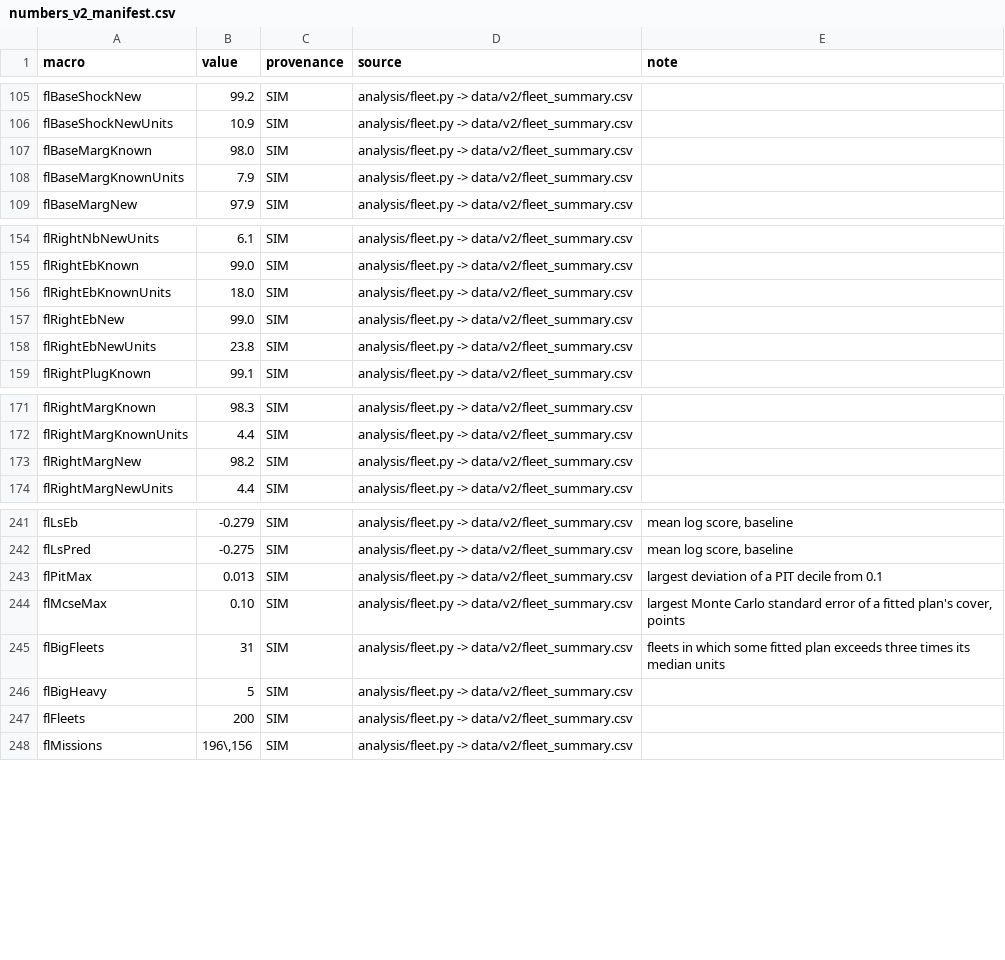
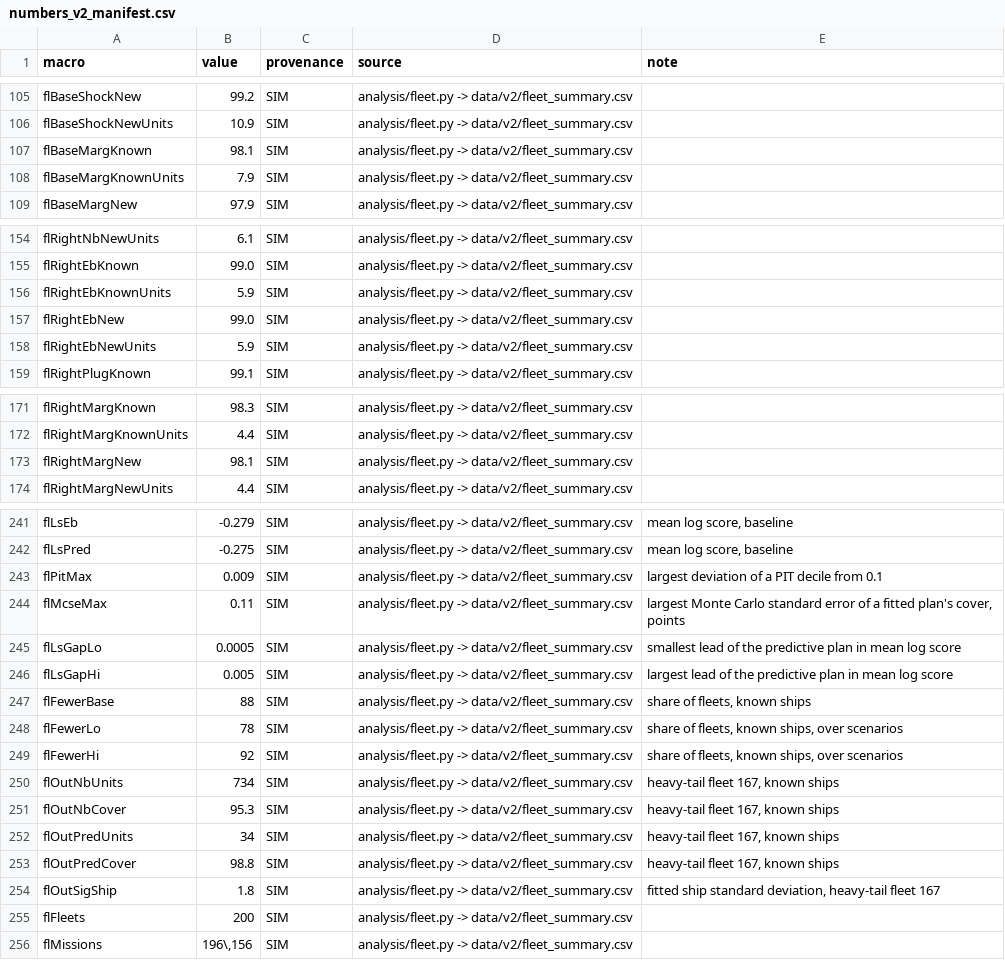
Before and after one commit to ralorin/passenger-ship-spares, a CSV file: paper/numbers_v2_manifest.csv, drawn as a sheet; only a part is shown, gaps mark what is left out; the diff covers the shown part only.

Commit message:
Fleet results after the covariate clamp and the EB fix
Final run of the 1 400 simulated fleets, with fleet tables and macros.
Results text, abstract and conclusion now quote the fitted plans' cover
range; adds the per-fleet comparison with the pooled negative binomial
and the heavy-tailed fleet with an extreme ship. Trimmed to 15 pages.

```diff
--- a/paper/numbers_v2_manifest.csv
+++ b/paper/numbers_v2_manifest.csv
@@ -106,3 +106,3 @@ flBaseShockNew,99.2,SIM,analysis/fleet.py -> data/v2/fleet_summary.csv,
 flBaseShockNewUnits,10.9,SIM,analysis/fleet.py -> data/v2/fleet_summary.csv,
-flBaseMargKnown,98.0,SIM,analysis/fleet.py -> data/v2/fleet_summary.csv,
+flBaseMargKnown,98.1,SIM,analysis/fleet.py -> data/v2/fleet_summary.csv,
 flBaseMargKnownUnits,7.9,SIM,analysis/fleet.py -> data/v2/fleet_summary.csv,
@@ -155,5 +155,5 @@ flRightNbNewUnits,6.1,SIM,analysis/fleet.py -> data/v2/fleet_summary.csv,
 flRightEbKnown,99.0,SIM,analysis/fleet.py -> data/v2/fleet_summary.csv,
-flRightEbKnownUnits,18.0,SIM,analysis/fleet.py -> data/v2/fleet_summary.csv,
+flRightEbKnownUnits,5.9,SIM,analysis/fleet.py -> data/v2/fleet_summary.csv,
 flRightEbNew,99.0,SIM,analysis/fleet.py -> data/v2/fleet_summary.csv,
-flRightEbNewUnits,23.8,SIM,analysis/fleet.py -> data/v2/fleet_summary.csv,
+flRightEbNewUnits,5.9,SIM,analysis/fleet.py -> data/v2/fleet_summary.csv,
 flRightPlugKnown,99.1,SIM,analysis/fleet.py -> data/v2/fleet_summary.csv,
@@ -172,3 +172,3 @@ flRightMargKnown,98.3,SIM,analysis/fleet.py -> data/v2/fleet_summary.csv,
 flRightMargKnownUnits,4.4,SIM,analysis/fleet.py -> data/v2/fleet_summary.csv,
-flRightMargNew,98.2,SIM,analysis/fleet.py -> data/v2/fleet_summary.csv,
+flRightMargNew,98.1,SIM,analysis/fleet.py -> data/v2/fleet_summary.csv,
 flRightMargNewUnits,4.4,SIM,analysis/fleet.py -> data/v2/fleet_summary.csv,
@@ -242,6 +242,14 @@ flLsEb,-0.279,SIM,analysis/fleet.py -> data/v2/fleet_summary.csv,"mean log score
 flLsPred,-0.275,SIM,analysis/fleet.py -> data/v2/fleet_summary.csv,"mean log score, baseline"
-flPitMax,0.013,SIM,analysis/fleet.py -> data/v2/fleet_summary.csv,largest deviation of a PIT decile from 0.1
-flMcseMax,0.10,SIM,analysis/fleet.py -> data/v2/fleet_summary.csv,"largest Monte Carlo standard error of a fitted plan's cover, points"
-flBigFleets,31,SIM,analysis/fleet.py -> data/v2/fleet_summary.csv,fleets in which some fitted plan exceeds three times its median units
-flBigHeavy,5,SIM,analysis/fleet.py -> data/v2/fleet_summary.csv,
+flPitMax,0.009,SIM,analysis/fleet.py -> data/v2/fleet_summary.csv,largest deviation of a PIT decile from 0.1
+flMcseMax,0.11,SIM,analysis/fleet.py -> data/v2/fleet_summary.csv,"largest Monte Carlo standard error of a fitted plan's cover, points"
+flLsGapLo,0.0005,SIM,analysis/fleet.py -> data/v2/fleet_summary.csv,smallest lead of the predictive plan in mean log score
+flLsGapHi,0.005,SIM,analysis/fleet.py -> data/v2/fleet_summary.csv,largest lead of the predictive plan in mean log score
+flFewerBase,88,SIM,analysis/fleet.py -> data/v2/fleet_summary.csv,"share of fleets, known ships"
+flFewerLo,78,SIM,analysis/fleet.py -> data/v2/fleet_summary.csv,"share of fleets, known ships, over scenarios"
+flFewerHi,92,SIM,analysis/fleet.py -> data/v2/fleet_summary.csv,"share of fleets, known ships, over scenarios"
+flOutNbUnits,734,SIM,analysis/fleet.py -> data/v2/fleet_summary.csv,"heavy-tail fleet 167, known ships"
+flOutNbCover,95.3,SIM,analysis/fleet.py -> data/v2/fleet_summary.csv,"heavy-tail fleet 167, known ships"
+flOutPredUnits,34,SIM,analysis/fleet.py -> data/v2/fleet_summary.csv,"heavy-tail fleet 167, known ships"
+flOutPredCover,98.8,SIM,analysis/fleet.py -> data/v2/fleet_summary.csv,"heavy-tail fleet 167, known ships"
+flOutSigShip,1.8,SIM,analysis/fleet.py -> data/v2/fleet_summary.csv,"fitted ship standard deviation, heavy-tail fleet 167"
 flFleets,200,SIM,analysis/fleet.py -> data/v2/fleet_summary.csv,
```
Also changed, not shown: 20 edited cells elsewhere in this file, 15 other files.
